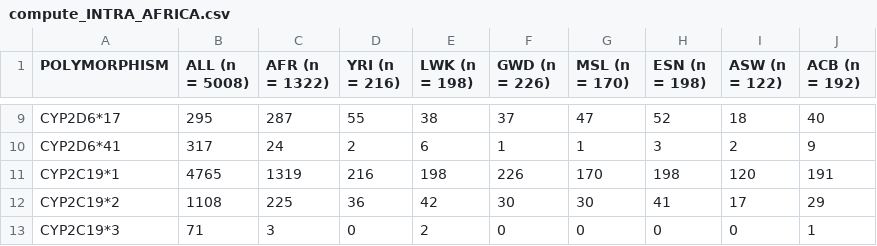
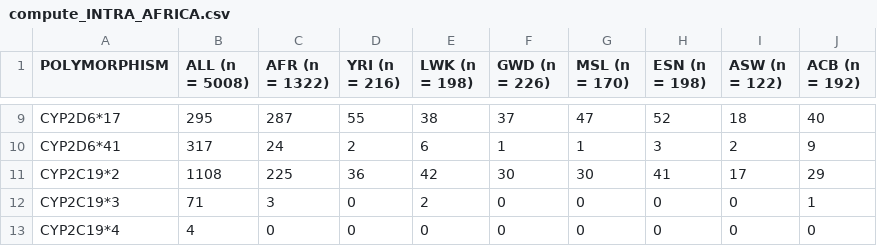
Before and after one commit to BBLinus/pharmgenomics, a CSV file: compute_INTRA_AFRICA.csv, drawn as a sheet; only a part is shown, gaps mark what is left out; the shorter side is filled out with more unchanged rows; the diff names each change by its address in the sheet, - before the commit and + after, or states it on an @@ line.

Commit message:
remove CYP2C19*1

```diff
--- a/compute_INTRA_AFRICA.csv
+++ b/compute_INTRA_AFRICA.csv
-row 11: CYP2C19*1 | 4765 | 1319 | 216 | 198 | 226 | 170 | 198 | 120 | 191
```
